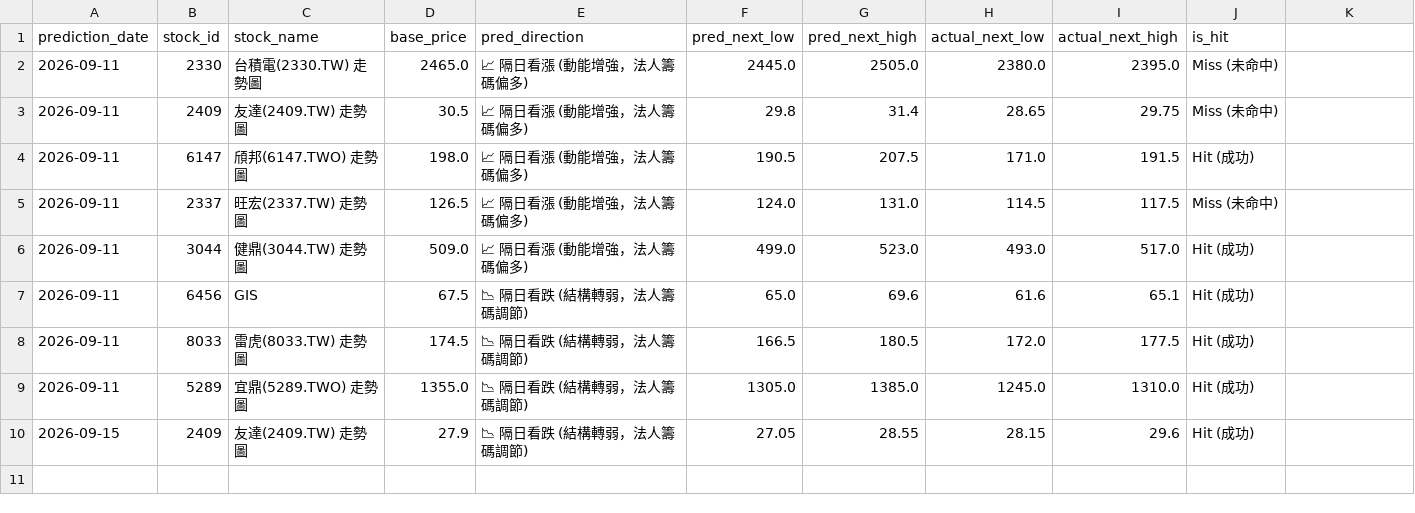
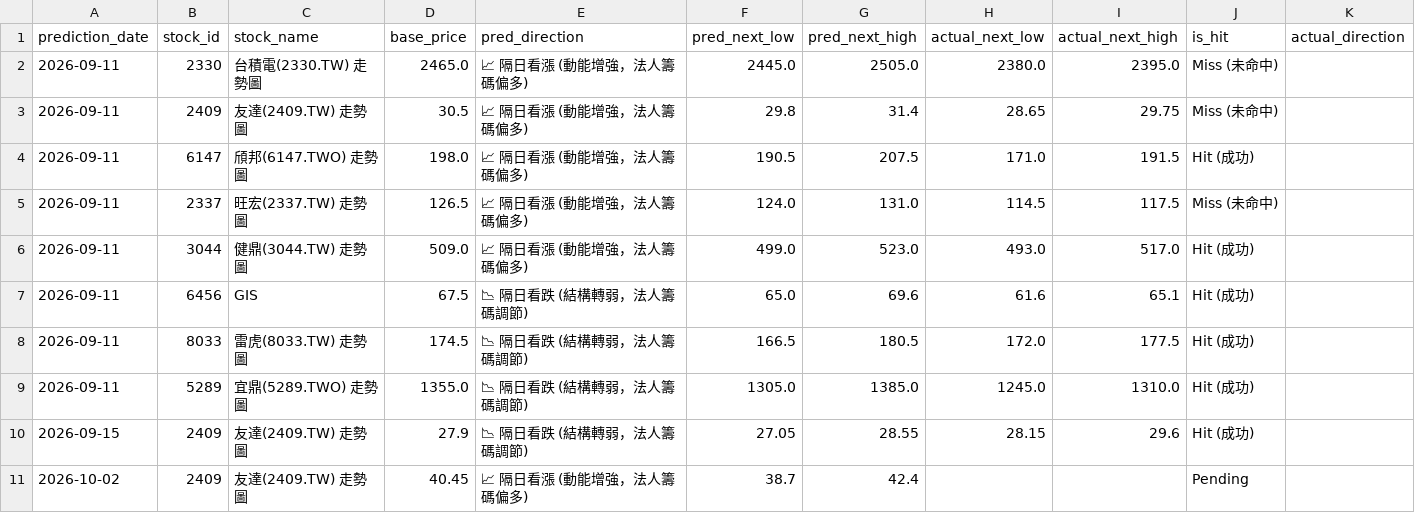
Before and after one commit to huihui2556h-spec/my-stock-app, a CSV file: prediction_history.csv, drawn as a sheet; the diff names each change by its address in the sheet, - before the commit and + after, or states it on an @@ line.

Commit message:
AI交易助手: 新增預測 2409

```diff
--- a/prediction_history.csv
+++ b/prediction_history.csv
-K1: (empty)
+K1: actual_direction
+row 11: 2026-10-02 | 2409 | 友達(2409.TW) 走勢圖 | 40.45 | 📈 隔日看漲 (動能增強，法人籌碼偏多) | 38.7 | 42.4 |  |  | Pending
```
